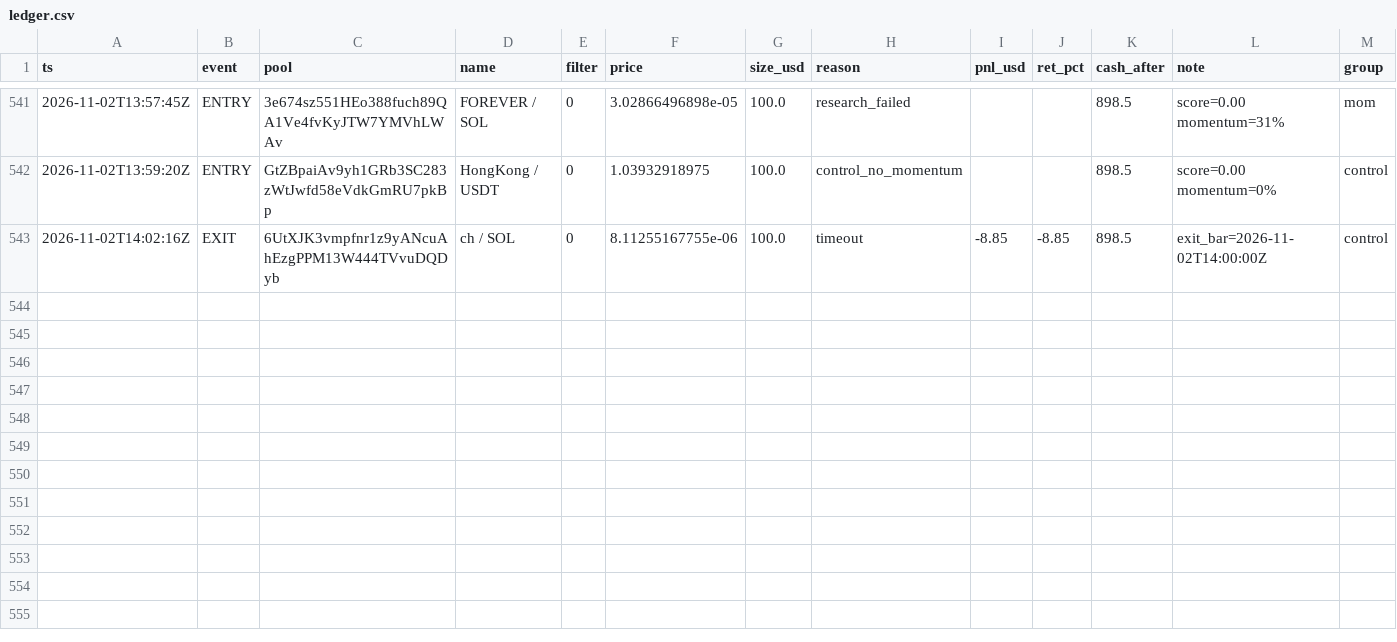
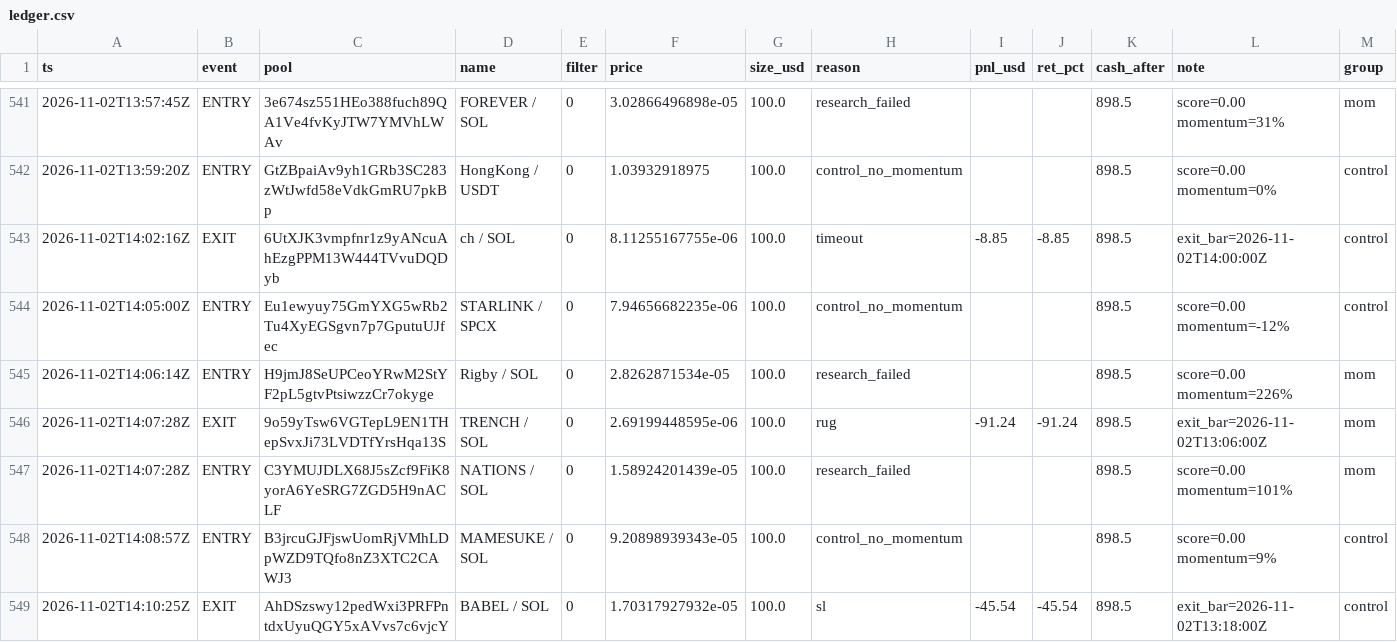
Before and after one commit to twangy2157/paper-trader-sim., a CSV file: paper_data/ledger.csv, drawn as a sheet; only a part is shown, gaps mark what is left out.

Commit message:
paper trader update

```diff
--- a/paper_data/ledger.csv
+++ b/paper_data/ledger.csv
@@ -543 +543,7 @@ ts,event,pool,name,filter,price,size_usd,reason,pnl_usd,ret_pct,cash_after,note,
 2026-11-02T14:02:16Z,EXIT,6UtXJK3vmpfnr1z9yANcuAhEzgPPM13W444TVvuDQDyb,ch / SOL,0,8.11255167755e-06,100.0,timeout,-8.85,-8.85,898.5,exit_bar=2026-11-02T14:00:00Z,control
+2026-11-02T14:05:00Z,ENTRY,Eu1ewyuy75GmYXG5wRb2Tu4XyEGSgvn7p7GputuUJfec,STARLINK / SPCX,0,7.94656682235e-06,100.0,control_no_momentum,,,898.5,score=0.00 momentum=-12%,control
+2026-11-02T14:06:14Z,ENTRY,H9jmJ8SeUPCeoYRwM2StYF2pL5gtvPtsiwzzCr7okyge,Rigby / SOL,0,2.8262871534e-05,100.0,research_failed,,,898.5,score=0.00 momentum=226%,mom
+2026-11-02T14:07:28Z,EXIT,9o59yTsw6VGTepL9EN1THepSvxJi73LVDTfYrsHqa13S,TRENCH / SOL,0,2.69199448595e-06,100.0,rug,-91.24,-91.24,898.5,exit_bar=2026-11-02T13:06:00Z,mom
+2026-11-02T14:07:28Z,ENTRY,C3YMUJDLX68J5sZcf9FiK8yorA6YeSRG7ZGD5H9nACLF,NATIONS / SOL,0,1.58924201439e-05,100.0,research_failed,,,898.5,score=0.00 momentum=101%,mom
+2026-11-02T14:08:57Z,ENTRY,B3jrcuGJFjswUomRjVMhLDpWZD9TQfo8nZ3XTC2CAWJ3,MAMESUKE / SOL,0,9.20898939343e-05,100.0,control_no_momentum,,,898.5,score=0.00 momentum=9%,control
+2026-11-02T14:10:25Z,EXIT,AhDSzswy12pedWxi3PRFPntdxUyuQGY5xAVvs7c6vjcY,BABEL / SOL,0,1.70317927932e-05,100.0,sl,-45.54,-45.54,898.5,exit_bar=2026-11-02T13:18:00Z,control
```
Also changed, not shown: paper_data/variants.csv, 3 other files.
